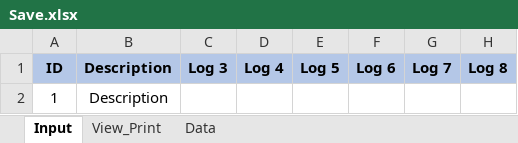
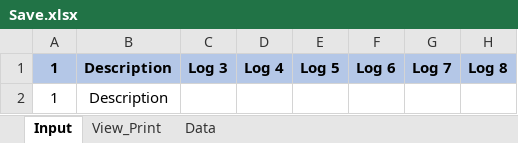
Before and after one commit to dnorthway/dnorthway.github.io, an Excel workbook: Save.xlsx, sheet Input, drawn as a sheet; only a part is shown; values as stored, in another font and other column widths than the file's, no borders; charts and pictures not drawn; the diff names each change by its address in the sheet, - before the commit and + after, or states it on an @@ line.

Commit message:
Add files via upload

```diff
--- a/Save.xlsx (sheet Input)
+++ b/Save.xlsx (sheet Input)
-A1: ID
+A1: 1
```
Also changed, not shown: sheet View_Print.
